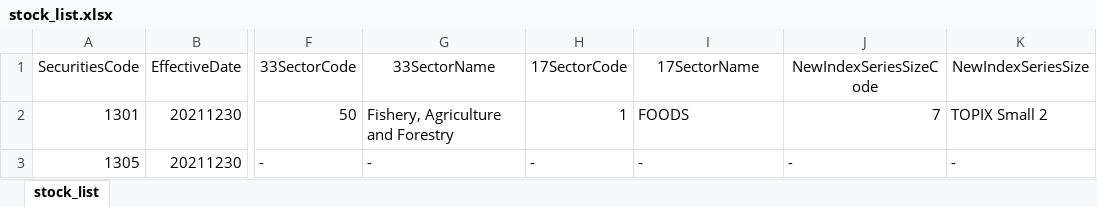
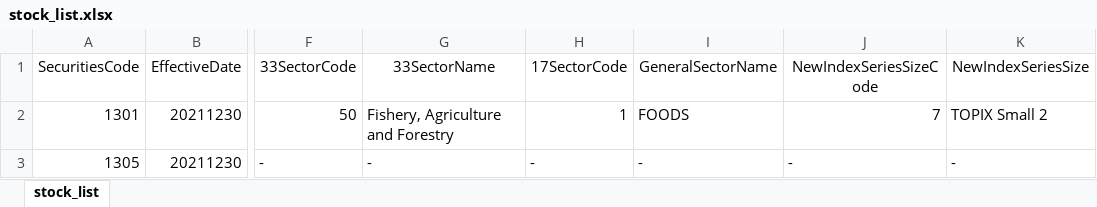
Before and after one commit to CS-257-S22/H, an Excel workbook: Data/stock_list.xlsx, sheet stock_list, drawn as a sheet; only a part is shown, gaps mark what is left out; values as stored, in another font and other column widths than the file's, no borders; the diff names each change by its address in the sheet, - before the commit and + after, or states it on an @@ line.

Commit message:
Changed column 17SectorName to GeneralSectorName for functionality within Python code

```diff
--- a/Data/stock_list.xlsx (sheet stock_list)
+++ b/Data/stock_list.xlsx (sheet stock_list)
-I1: 17SectorName
+I1: GeneralSectorName
```
Also changed, not shown: 1 other file.
